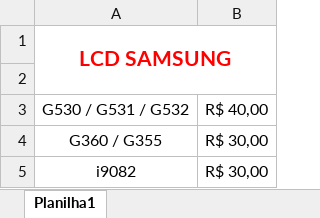
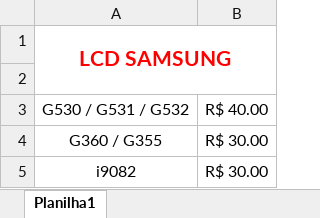
Before and after one commit to tonilsonmanoel/extrair_dados_tabela, an Excel workbook: tabelas_template/LCD SAMSUNG.xlsx, sheet Planilha1, drawn as a sheet; values as stored, in another font and other column widths than the file's, no borders; the diff names each change by its address in the sheet, - before the commit and + after, or states it on an @@ line.

```diff
--- a/tabelas_template/LCD SAMSUNG.xlsx (sheet Planilha1)
+++ b/tabelas_template/LCD SAMSUNG.xlsx (sheet Planilha1)
-B3: R$ 40,00
+B3: R$ 40.00
-B4:B5: R$ 30,00
+B4:B5: R$ 30.00
```
Also changed, not shown: tabelas_template/DISPLAY IPHONE.xlsx, tabelas_template/DISPLAY LENOVO.xlsx, 10 other files.
